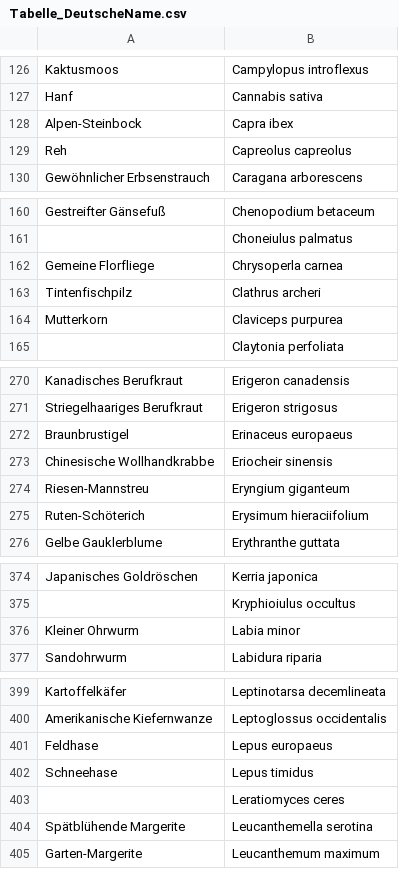
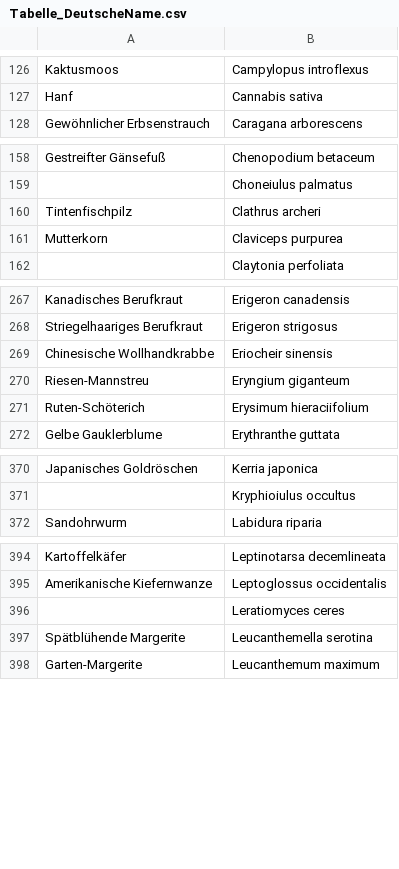
Before and after one commit to hseebens/CASPIANII, a CSV file: CASPIANII/NaVI_app/Datenaufbereitung/Daten/Tabelle_DeutscheName.csv, drawn as a sheet; only a part is shown, gaps mark what is left out; the diff covers the shown part only.

Commit message:
Fix changed column name and output for table 2

```diff
--- a/CASPIANII/NaVI_app/Datenaufbereitung/Daten/Tabelle_DeutscheName.csv
+++ b/CASPIANII/NaVI_app/Datenaufbereitung/Daten/Tabelle_DeutscheName.csv
@@ -127,4 +127,2 @@ Kaktusmoos,Campylopus introflexus
 Hanf,Cannabis sativa
-Alpen-Steinbock,Capra ibex
-Reh,Capreolus capreolus
 Gewöhnlicher Erbsenstrauch,Caragana arborescens
@@ -161,3 +159,2 @@ Gestreifter Gänsefuß,Chenopodium betaceum
 ,Choneiulus palmatus
-Gemeine Florfliege,Chrysoperla carnea
 Tintenfischpilz,Clathrus archeri
@@ -271,3 +268,2 @@ Kanadisches Berufkraut,Erigeron canadensis
 Striegelhaariges Berufkraut,Erigeron strigosus
-Braunbrustigel,Erinaceus europaeus
 Chinesische Wollhandkrabbe,Eriocheir sinensis
@@ -375,3 +371,2 @@ Japanisches Goldröschen,Kerria japonica
 ,Kryphioiulus occultus
-Kleiner Ohrwurm,Labia minor
 Sandohrwurm,Labidura riparia
@@ -400,4 +395,2 @@ Kartoffelkäfer,Leptinotarsa decemlineata
 Amerikanische Kiefernwanze,Leptoglossus occidentalis
-Feldhase,Lepus europaeus
-Schneehase,Lepus timidus
 ,Leratiomyces ceres
```
Also changed, not shown: 4 removed rows elsewhere in this file, 3 other files.
